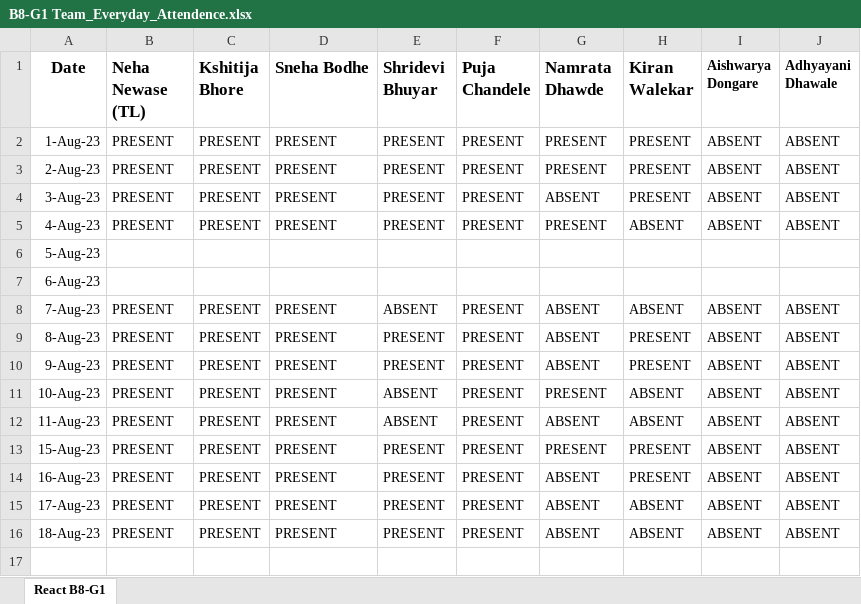
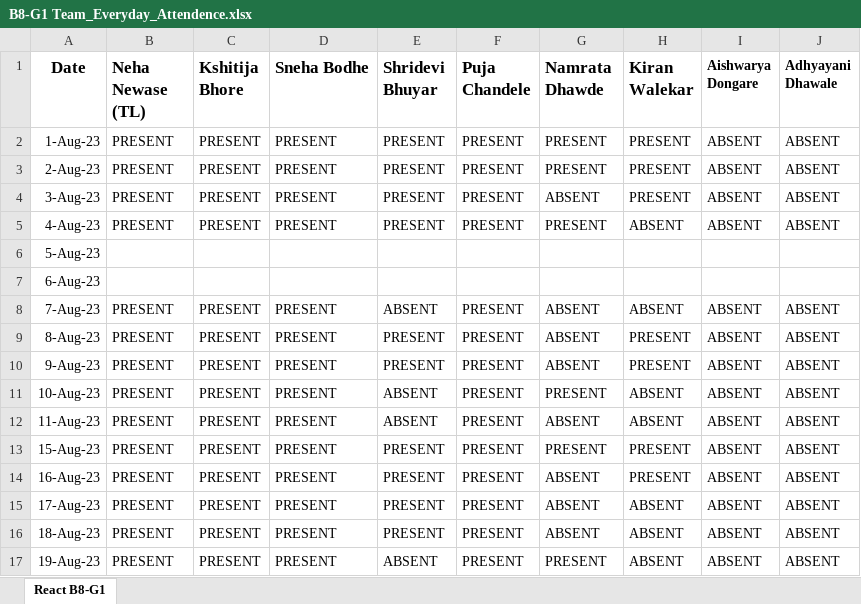
Before and after one commit to NehaNewase/JSLearning, an Excel workbook: B8-G1 Team_Everyday_Attendence.xlsx, sheet React B8-G1, drawn as a sheet; values as stored, in another font and other column widths than the file's, no borders; the diff names each change by its address in the sheet, - before the commit and + after, or states it on an @@ line.

Commit message:
19 Aug Attendance
19 Aug Attendance

```diff
--- a/B8-G1 Team_Everyday_Attendence.xlsx (sheet React B8-G1)
+++ b/B8-G1 Team_Everyday_Attendence.xlsx (sheet React B8-G1)
+row 17: 19-Aug-23 | PRESENT | PRESENT | PRESENT | ABSENT | PRESENT | PRESENT | ABSENT | ABSENT | ABSENT
```
